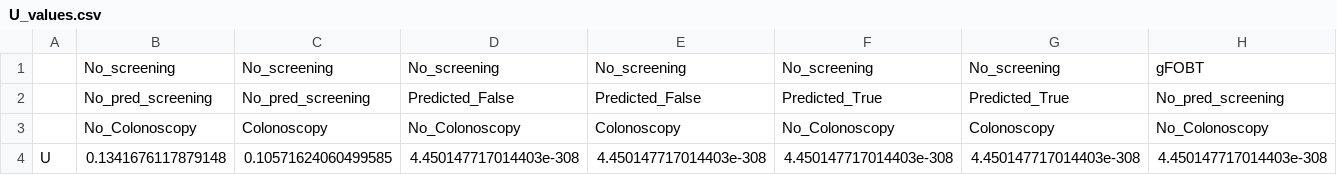
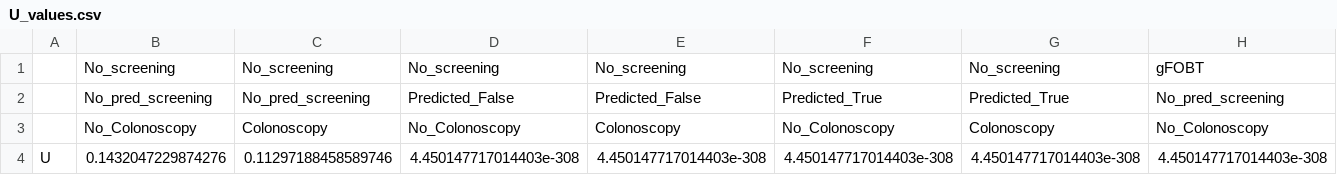
Before and after one commit to DanielCorralesAlonso/Decision_Model_Screening_CRC, a CSV file: outputs/linear_rel_point_cond_mut_info_elicitFalse_newtestTrue/output_data/U_values.csv, drawn as a sheet; only a part is shown; removed rows and columns are numbered as before the commit, all else as after; rows hold the shown columns only; the diff names each change by its address in the sheet, - before the commit and + after, or states it on an @@ line.

```diff
--- a/outputs/linear_rel_point_cond_mut_info_elicitFalse_newtestTrue/output_data/U_values.csv
+++ b/outputs/linear_rel_point_cond_mut_info_elicitFalse_newtestTrue/output_data/U_values.csv
-row 4: U | 0.1341676117879148 | 0.10571624060499585 | 4.450147717014403e-308 | 4.450147717014403e-308 | 4.450147717014403e-308 | 4.450147717014403e-308 | 4.450147717014403e-308
+row 4: U | 0.1432047229874276 | 0.11297188458589746 | 4.450147717014403e-308 | 4.450147717014403e-308 | 4.450147717014403e-308 | 4.450147717014403e-308 | 4.450147717014403e-308
```
Also changed, not shown: outputs/linear_rel_point_cond_mut_info_elicitFalse_newtestFalse/output_data/U_values.csv, outputs/linear_rel_point_cond_mut_info_elicitFalse_newtestFalse/output_data/cond_mut_info.csv, 29 other files.
